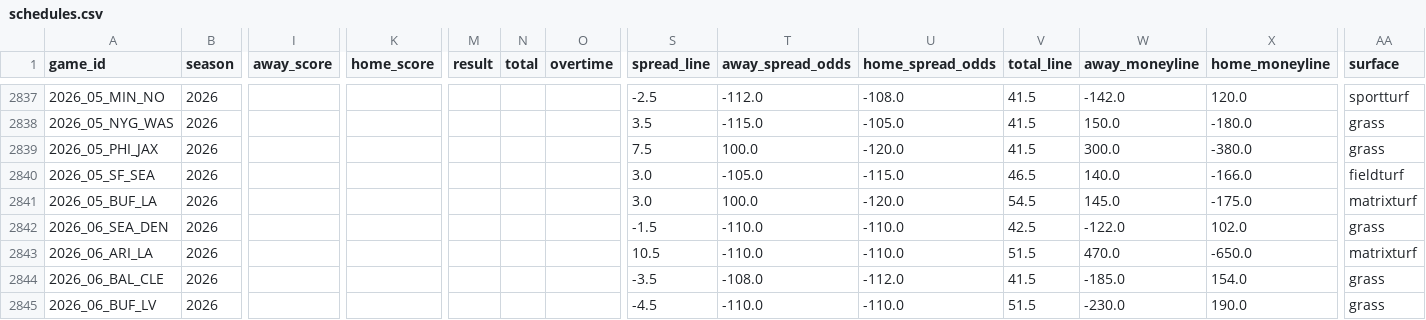
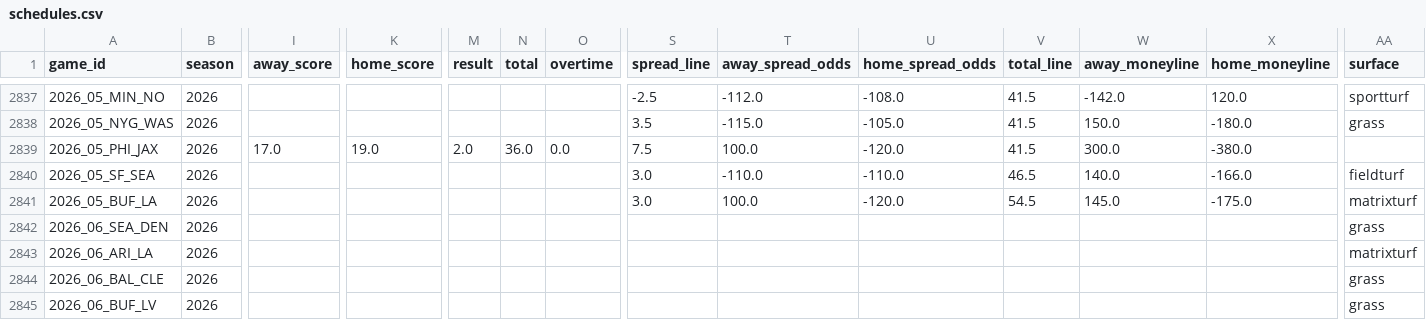
Before and after one commit to jack-more/MORELLOSIMS, a CSV file: nfl_pipeline/data/schedules.csv, drawn as a sheet; only a part is shown, gaps mark what is left out; the diff covers the shown part only; the diff names each change by its address in the sheet, - before the commit and + after, or states it on an @@ line.

```diff
--- a/nfl_pipeline/data/schedules.csv
+++ b/nfl_pipeline/data/schedules.csv
-I2839 (away_score): (empty)
+I2839 (away_score): 17.0
-K2839 (home_score): (empty)
+K2839 (home_score): 19.0
-M2839 (result): (empty)
+M2839 (result): 2.0
-N2839 (total): (empty)
+N2839 (total): 36.0
-O2839 (overtime): (empty)
+O2839 (overtime): 0.0
-AA2839 (surface): grass
+AA2839 (surface): (empty)
-T2840 (away_spread_odds): -105.0
+T2840 (away_spread_odds): -110.0
-U2840 (home_spread_odds): -115.0
+U2840 (home_spread_odds): -110.0
-S2842 (spread_line): -1.5
+S2842 (spread_line): (empty)
-T2842:T2843 (away_spread_odds): -110.0
+T2842:T2843 (away_spread_odds): (empty)
-U2842:U2843 (home_spread_odds): -110.0
+U2842:U2843 (home_spread_odds): (empty)
-V2842 (total_line): 42.5
+V2842 (total_line): (empty)
-W2842 (away_moneyline): -122.0
+W2842 (away_moneyline): (empty)
-X2842 (home_moneyline): 102.0
+X2842 (home_moneyline): (empty)
-S2843 (spread_line): 10.5
+S2843 (spread_line): (empty)
-V2843 (total_line): 51.5
+V2843 (total_line): (empty)
-W2843 (away_moneyline): 470.0
+W2843 (away_moneyline): (empty)
-X2843 (home_moneyline): -650.0
+X2843 (home_moneyline): (empty)
-S2844 (spread_line): -3.5
+S2844 (spread_line): (empty)
-T2844 (away_spread_odds): -108.0
+T2844 (away_spread_odds): (empty)
-U2844 (home_spread_odds): -112.0
+U2844 (home_spread_odds): (empty)
-V2844 (total_line): 41.5
+V2844 (total_line): (empty)
-W2844 (away_moneyline): -185.0
+W2844 (away_moneyline): (empty)
-X2844 (home_moneyline): 154.0
+X2844 (home_moneyline): (empty)
-S2845 (spread_line): -4.5
+S2845 (spread_line): (empty)
-T2845 (away_spread_odds): -110.0
+T2845 (away_spread_odds): (empty)
-U2845 (home_spread_odds): -110.0
+U2845 (home_spread_odds): (empty)
-V2845 (total_line): 51.5
+V2845 (total_line): (empty)
-W2845 (away_moneyline): -230.0
+W2845 (away_moneyline): (empty)
-X2845 (home_moneyline): 190.0
+X2845 (home_moneyline): (empty)
```
Also changed, not shown: 64 edited cells elsewhere in this file, nfl_pipeline/data/espn_lines.csv, 1 other file.
